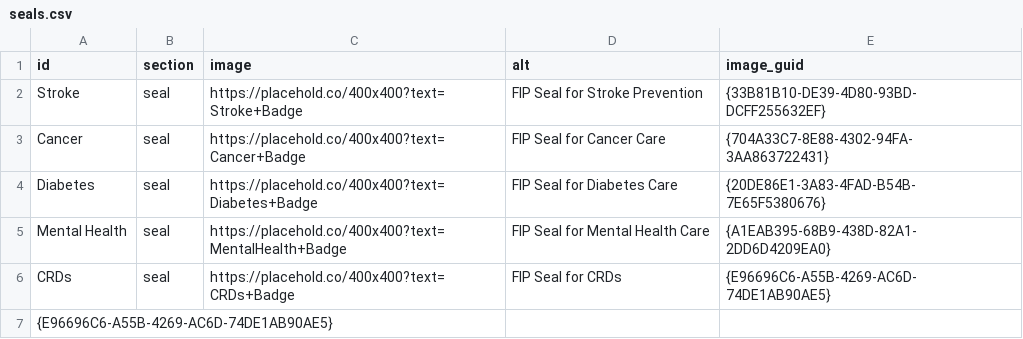
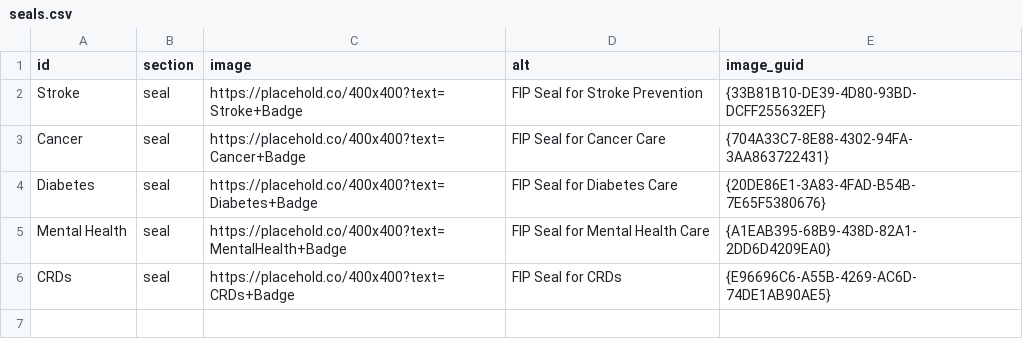
Before and after one commit to ACC-Style/PrototypingACCorg, a CSV file: _data/Blocks/NCD/seals.csv, drawn as a sheet.

```diff
--- a/_data/Blocks/NCD/seals.csv
+++ b/_data/Blocks/NCD/seals.csv
@@ -6,2 +6 @@ Mental Health,seal,https://placehold.co/400x400?text=MentalHealth+Badge,FIP Seal
 CRDs,seal,https://placehold.co/400x400?text=CRDs+Badge,FIP Seal for CRDs,{E96696C6-A55B-4269-AC6D-74DE1AB90AE5}
-{E96696C6-A55B-4269-AC6D-74DE1AB90AE5}
```
Also changed, not shown: _data/Blocks/NCD/buttons.csv, _data/Blocks/NCD/main_content.csv, 1 other file.
